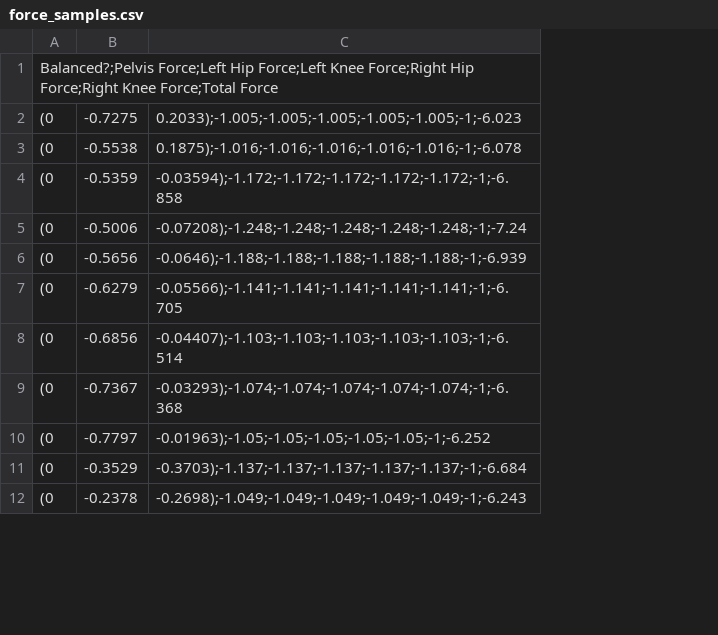
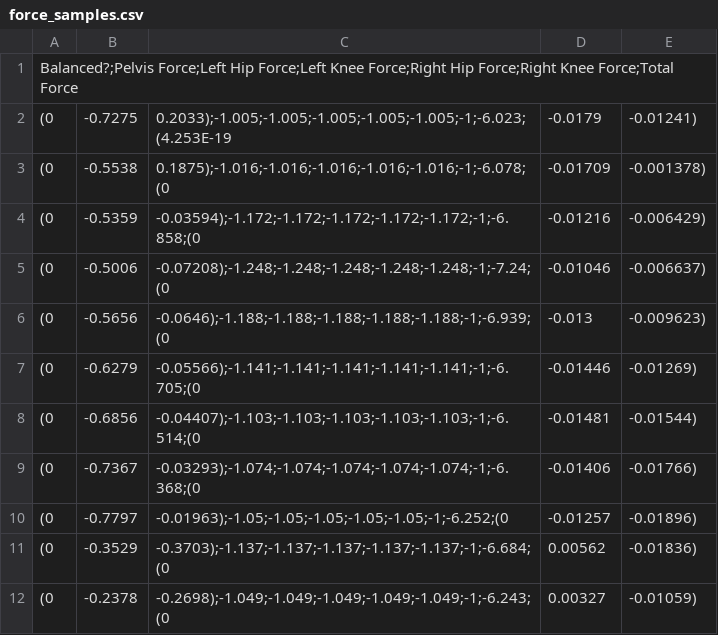
Before and after one commit to ionaic/masters-thesis, a CSV file: auto-animation/logs/force_samples.csv, drawn as a sheet; only a part is shown; removed rows and columns are numbered as before the commit, all else as after; the diff names each change by its address in the sheet, - before the commit and + after, or states it on an @@ line.

Commit message:
Implemented searching through sample field to find direction to move to achieve accel.  Need to change selection to pick point that is minimum distance from current pos as well as the minimum accel difference

```diff
--- a/auto-animation/logs/force_samples.csv
+++ b/auto-animation/logs/force_samples.csv
-column C, rows 2-12: 0.2033);-1.005;-1.005;-1.005;-1.005;-1.005;-1;-6.023 | 0.1875);-1.016;-1.016;-1.016;-1.016;-1.016;-1;-6.078 | -0.03594);-1.172;-1.172;-1.172;-1.172;-1.172;-1;-6.858 | -0.07208);-1.248;-1.248;-1.248;-1.248;-1.248;-1;-7.24 | -0.0646);-1.188;-1.188;-1.188;-1.188;-1.188;-1;-6.939 | -0.05566);-1.141;-1.141;-1.141;-1.141;-1.141;-1;-6.705 | -0.04407);-1.103;-1.103;-1.103;-1.103;-1.103;-1;-6.514 | -0.03293);-1.074;-1.074;-1.074;-1.074;-1.074;-1;-6.368 | -0.01963);-1.05;-1.05;-1.05;-1.05;-1.05;-1;-6.252 | -0.3703);-1.137;-1.137;-1.137;-1.137;-1.137;-1;-6.684 | -0.2698);-1.049;-1.049;-1.049;-1.049;-1.049;-1;-6.243
+column C, rows 2-12: 0.2033);-1.005;-1.005;-1.005;-1.005;-1.005;-1;-6.023;(4.253E-19 | 0.1875);-1.016;-1.016;-1.016;-1.016;-1.016;-1;-6.078;(0 | -0.03594);-1.172;-1.172;-1.172;-1.172;-1.172;-1;-6.858;(0 | -0.07208);-1.248;-1.248;-1.248;-1.248;-1.248;-1;-7.24;(0 | -0.0646);-1.188;-1.188;-1.188;-1.188;-1.188;-1;-6.939;(0 | -0.05566);-1.141;-1.141;-1.141;-1.141;-1.141;-1;-6.705;(0 | -0.04407);-1.103;-1.103;-1.103;-1.103;-1.103;-1;-6.514;(0 | -0.03293);-1.074;-1.074;-1.074;-1.074;-1.074;-1;-6.368;(0 | -0.01963);-1.05;-1.05;-1.05;-1.05;-1.05;-1;-6.252;(0 | -0.3703);-1.137;-1.137;-1.137;-1.137;-1.137;-1;-6.684;(0 | -0.2698);-1.049;-1.049;-1.049;-1.049;-1.049;-1;-6.243;(0
+column D, rows 2-12: -0.0179 | -0.01709 | -0.01216 | -0.01046 | -0.013 | -0.01446 | -0.01481 | -0.01406 | -0.01257 | 0.00562 | 0.00327
+column E, rows 2-12: -0.01241) | -0.001378) | -0.006429) | -0.006637) | -0.009623) | -0.01269) | -0.01544) | -0.01766) | -0.01896) | -0.01836) | -0.01059)
```
Also changed, not shown: 5 other files.
